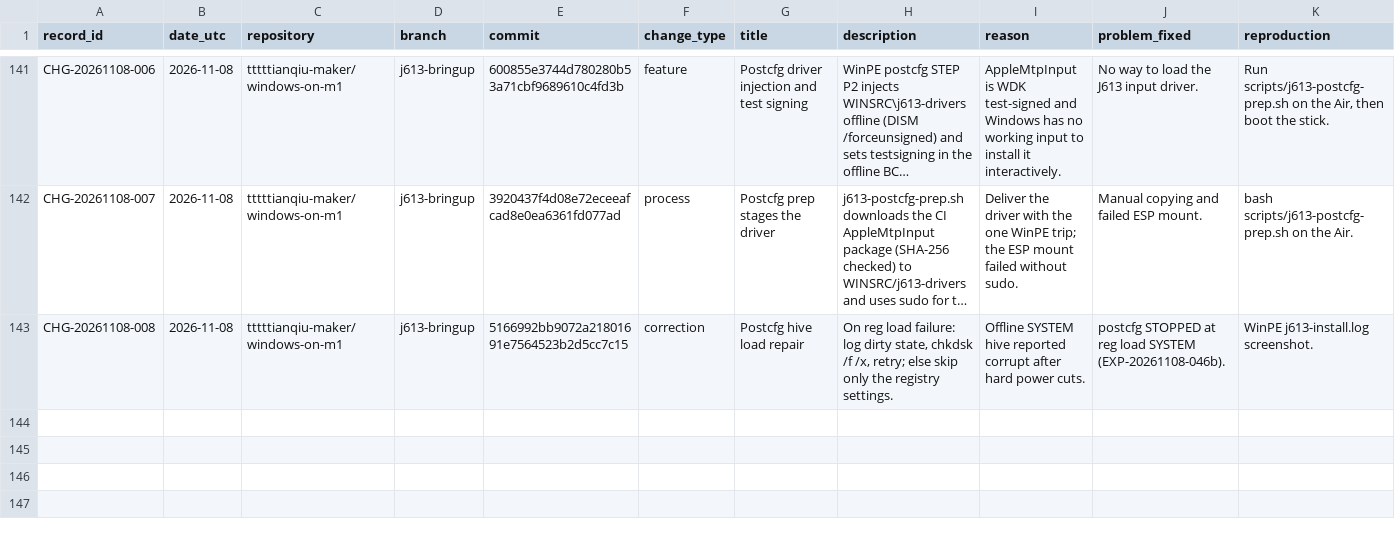
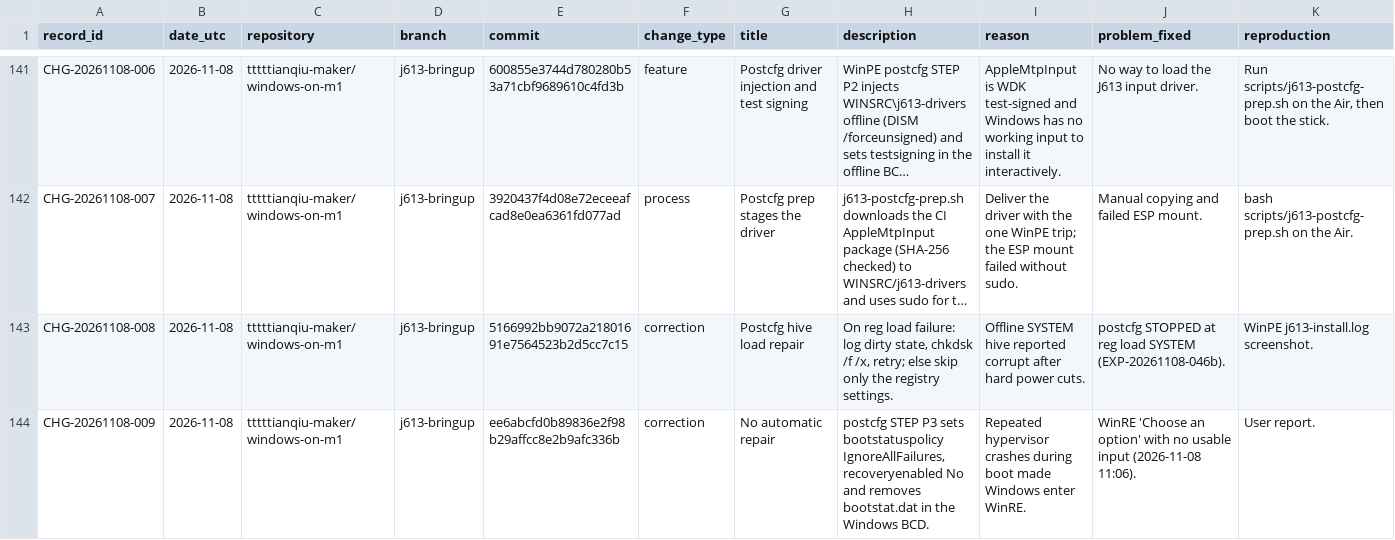
Before and after one commit to tttttianqiu-maker/windows-on-m1, a CSV file: investigation/CHANGES.csv, drawn as a sheet; only a part is shown, gaps mark what is left out; long unchanged cells end in …; rows hold the shown columns only; the diff names each change by its address in the sheet, - before the commit and + after, or states it on an @@ line.

```diff
--- a/investigation/CHANGES.csv
+++ b/investigation/CHANGES.csv
+row 144: CHG-20261108-009 | 2026-11-08 | tttttianqiu-maker/windows-on-m1 | j613-bringup | ee6abcfd0b89836e2f98b29affcc8e2b9afc336b | correction | No automatic repair | postcfg STEP P3 sets bootstatuspolicy IgnoreAllFailures, recoveryenabled No and removes bootstat.dat in the Windows BCD. | Repeated hypervisor crashes during boot made Windows enter WinRE. | WinRE 'Choose an option' with no usable input (2026-11-08 11:06). | User report.
```
Also changed, not shown: 1 other file.
